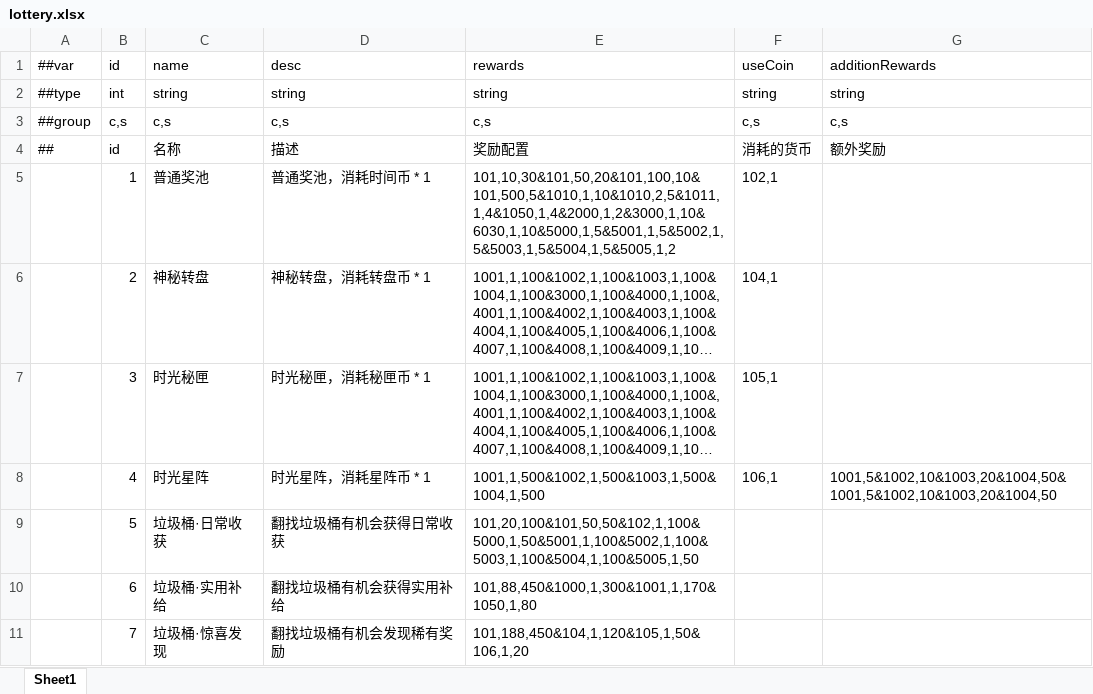
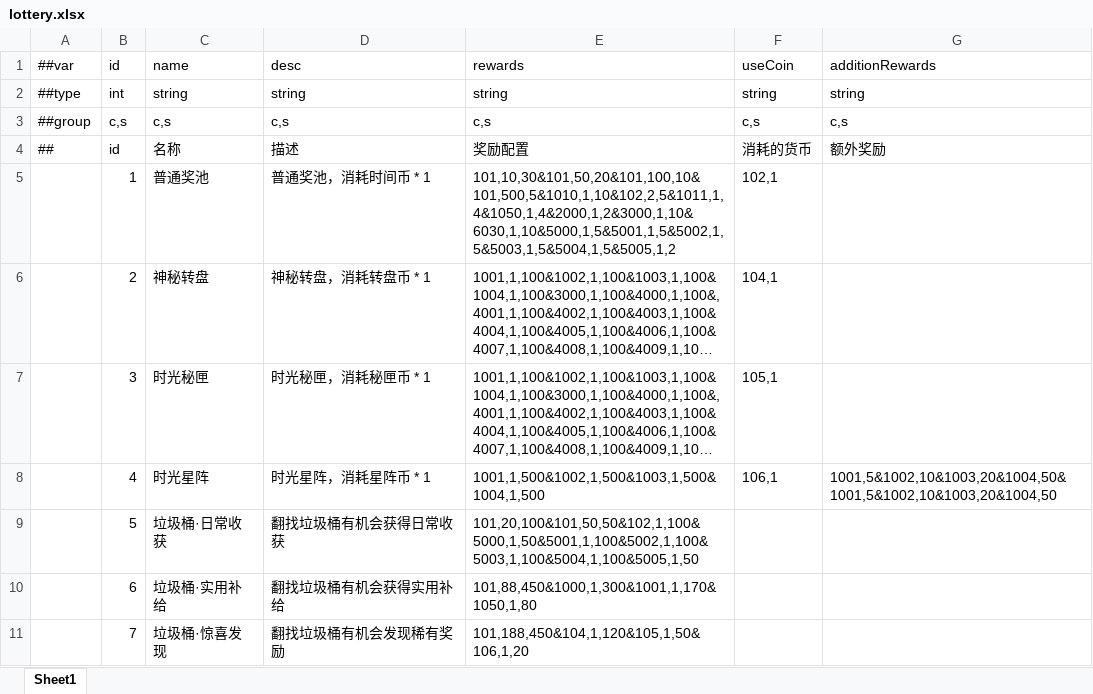
Before and after one commit to TenMilesAway/TimeChip, an Excel workbook: MiniTemplate/Datas/lottery.xlsx, sheet Sheet1, drawn as a sheet; long unchanged cells end in …; values as stored, in another font and other column widths than the file's, no borders; the diff names each change by its address in the sheet, - before the commit and + after, or states it on an @@ line.

```diff
--- a/MiniTemplate/Datas/lottery.xlsx (sheet Sheet1)
+++ b/MiniTemplate/Datas/lottery.xlsx (sheet Sheet1)
-E5: 101,10,30&101,50,20&101,100,10&101,500,5&1010,1,10&1010,2,5&1011,1,4&1050,1,4&2000,1,2&3000,1,10&6030,1,10&5000,1,5&5001,1,5&5002,1,5&5003,1,5&5004,1,5&5005,1,2
+E5: 101,10,30&101,50,20&101,100,10&101,500,5&1010,1,10&102,2,5&1011,1,4&1050,1,4&2000,1,2&3000,1,10&6030,1,10&5000,1,5&5001,1,5&5002,1,5&5003,1,5&5004,1,5&5005,1,2
```
Also changed, not shown: 15 other files.
